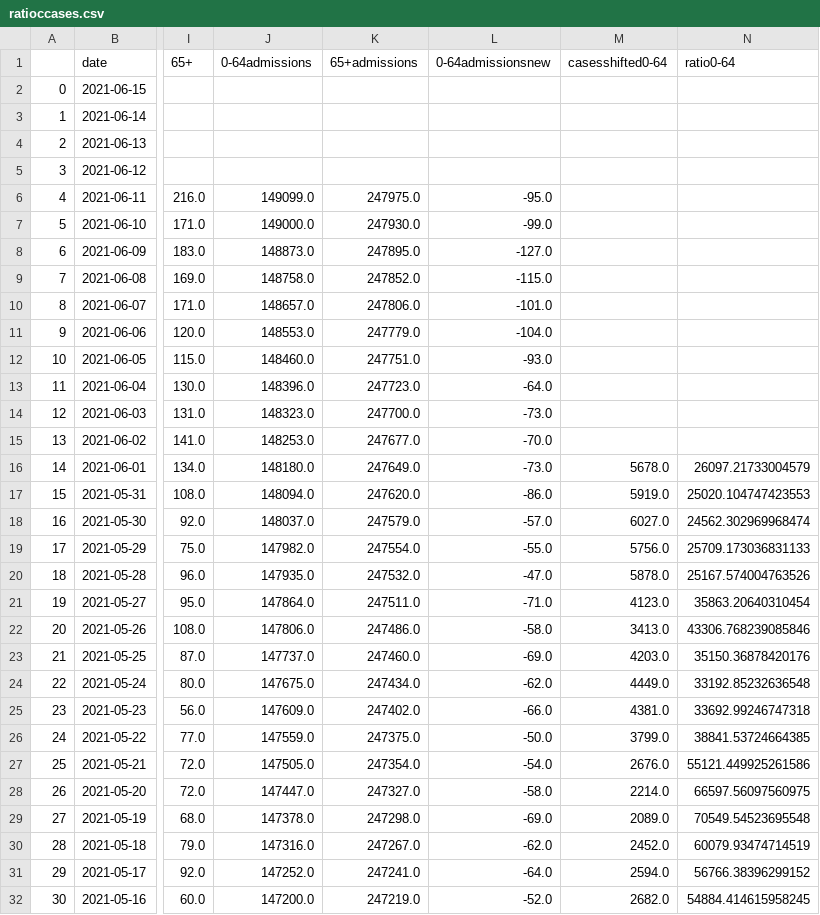
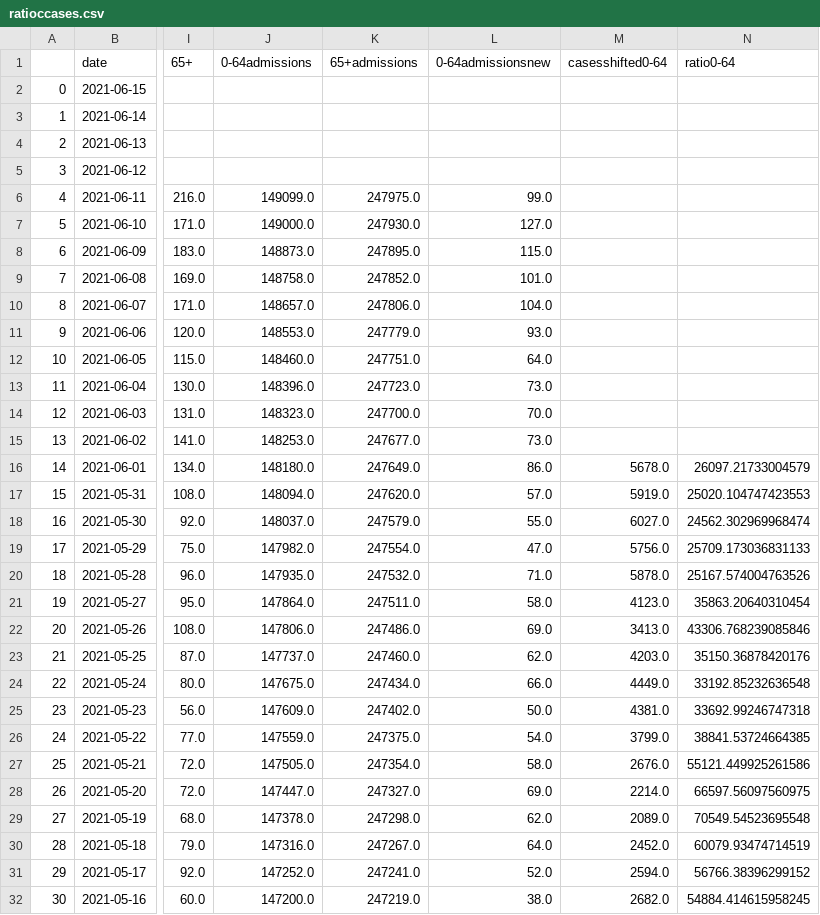
Before and after one commit to MichaelSimmons/Spectator, a CSV file: ratioccases.csv, drawn as a sheet; only a part is shown, gaps mark what is left out; the diff covers the shown part only; the diff names each change by its address in the sheet, - before the commit and + after, or states it on an @@ line.

Commit message:
Python upload 17/06/2021 11:20:39

```diff
--- a/ratioccases.csv
+++ b/ratioccases.csv
-L6 (0-64admissionsnew): -95.0
+L6 (0-64admissionsnew): 99.0
-L7 (0-64admissionsnew): -99.0
+L7 (0-64admissionsnew): 127.0
-L8 (0-64admissionsnew): -127.0
+L8 (0-64admissionsnew): 115.0
-L9 (0-64admissionsnew): -115.0
+L9 (0-64admissionsnew): 101.0
-L10 (0-64admissionsnew): -101.0
+L10 (0-64admissionsnew): 104.0
-L11 (0-64admissionsnew): -104.0
+L11 (0-64admissionsnew): 93.0
-L12 (0-64admissionsnew): -93.0
+L12 (0-64admissionsnew): 64.0
-L13 (0-64admissionsnew): -64.0
+L13 (0-64admissionsnew): 73.0
-L14 (0-64admissionsnew): -73.0
+L14 (0-64admissionsnew): 70.0
-L15 (0-64admissionsnew): -70.0
+L15 (0-64admissionsnew): 73.0
-L16 (0-64admissionsnew): -73.0
+L16 (0-64admissionsnew): 86.0
-L17 (0-64admissionsnew): -86.0
+L17 (0-64admissionsnew): 57.0
-L18 (0-64admissionsnew): -57.0
+L18 (0-64admissionsnew): 55.0
-L19 (0-64admissionsnew): -55.0
+L19 (0-64admissionsnew): 47.0
-L20 (0-64admissionsnew): -47.0
+L20 (0-64admissionsnew): 71.0
-L21 (0-64admissionsnew): -71.0
+L21 (0-64admissionsnew): 58.0
-L22 (0-64admissionsnew): -58.0
+L22 (0-64admissionsnew): 69.0
-L23 (0-64admissionsnew): -69.0
+L23 (0-64admissionsnew): 62.0
-L24 (0-64admissionsnew): -62.0
+L24 (0-64admissionsnew): 66.0
-L25 (0-64admissionsnew): -66.0
+L25 (0-64admissionsnew): 50.0
-L26 (0-64admissionsnew): -50.0
+L26 (0-64admissionsnew): 54.0
-L27 (0-64admissionsnew): -54.0
+L27 (0-64admissionsnew): 58.0
-L28 (0-64admissionsnew): -58.0
+L28 (0-64admissionsnew): 69.0
-L29 (0-64admissionsnew): -69.0
+L29 (0-64admissionsnew): 62.0
-L30 (0-64admissionsnew): -62.0
+L30 (0-64admissionsnew): 64.0
-L31 (0-64admissionsnew): -64.0
+L31 (0-64admissionsnew): 52.0
-L32 (0-64admissionsnew): -52.0
+L32 (0-64admissionsnew): 38.0
```
Also changed, not shown: 135 edited cells elsewhere in this file.
